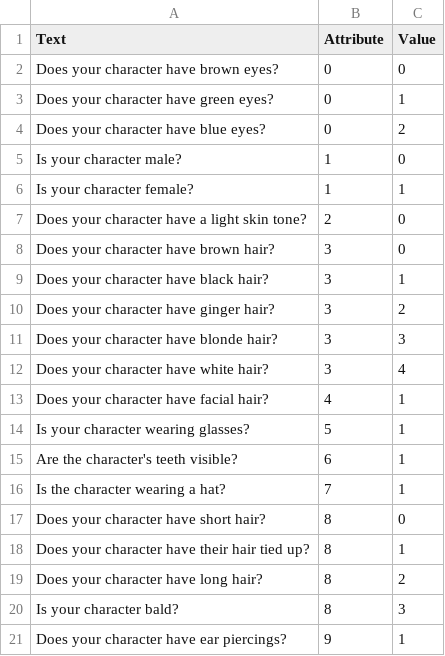
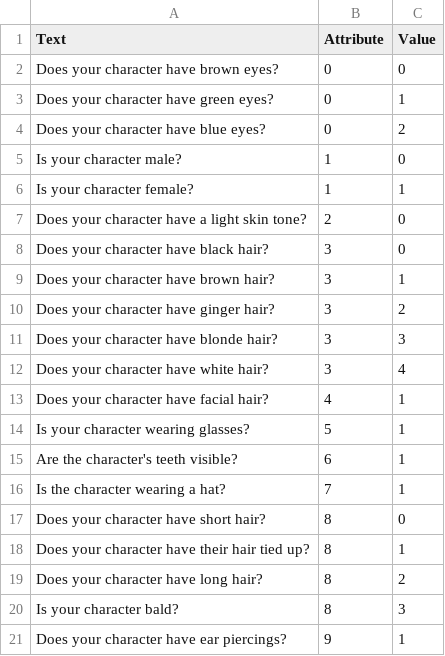
Before and after one commit to jgcodes2020/GSEGuessWho, a CSV file: src/ca/gse/guesswho/QuestionBank.csv, drawn as a sheet.

Commit message:
BRO SWITCHED THE QUESTIONS IM DONE

```diff
--- a/src/ca/gse/guesswho/QuestionBank.csv
+++ b/src/ca/gse/guesswho/QuestionBank.csv
@@ -7,4 +7,4 @@ Is your character female?,1,1
 Does your character have a light skin tone?,2,0
-Does your character have brown hair?,3,0
-Does your character have black hair?,3,1
+Does your character have black hair?,3,0
+Does your character have brown hair?,3,1
 Does your character have ginger hair?,3,2
```
